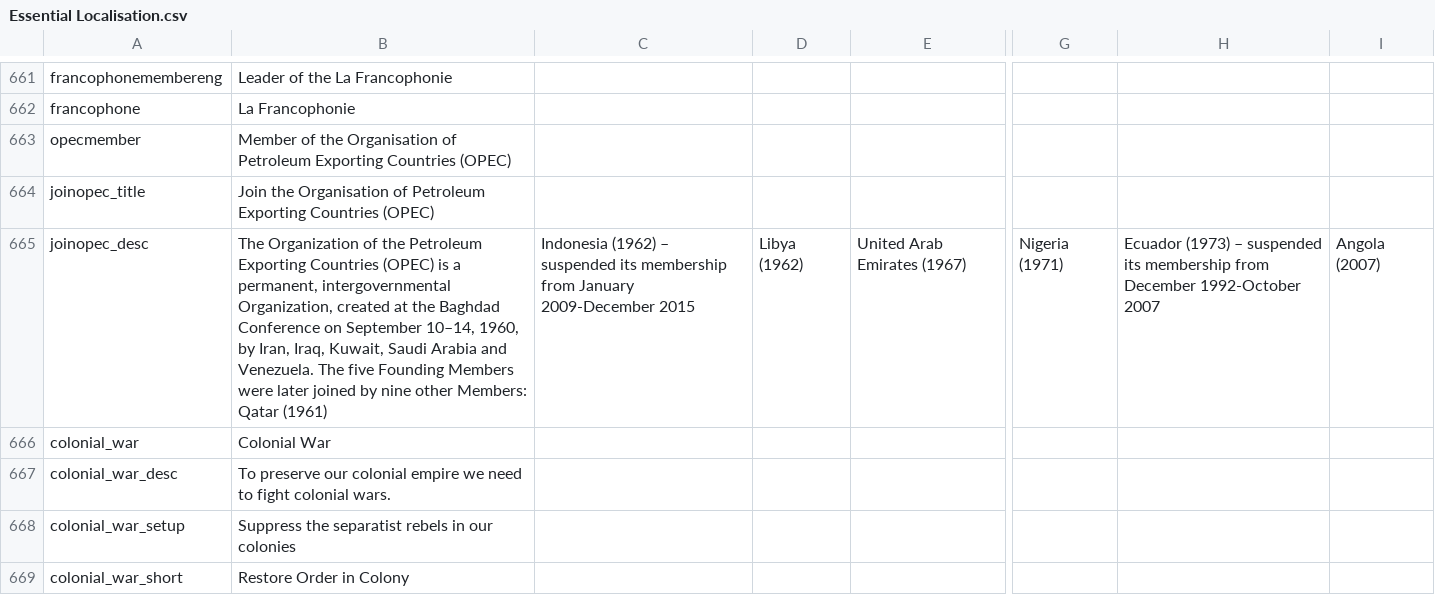
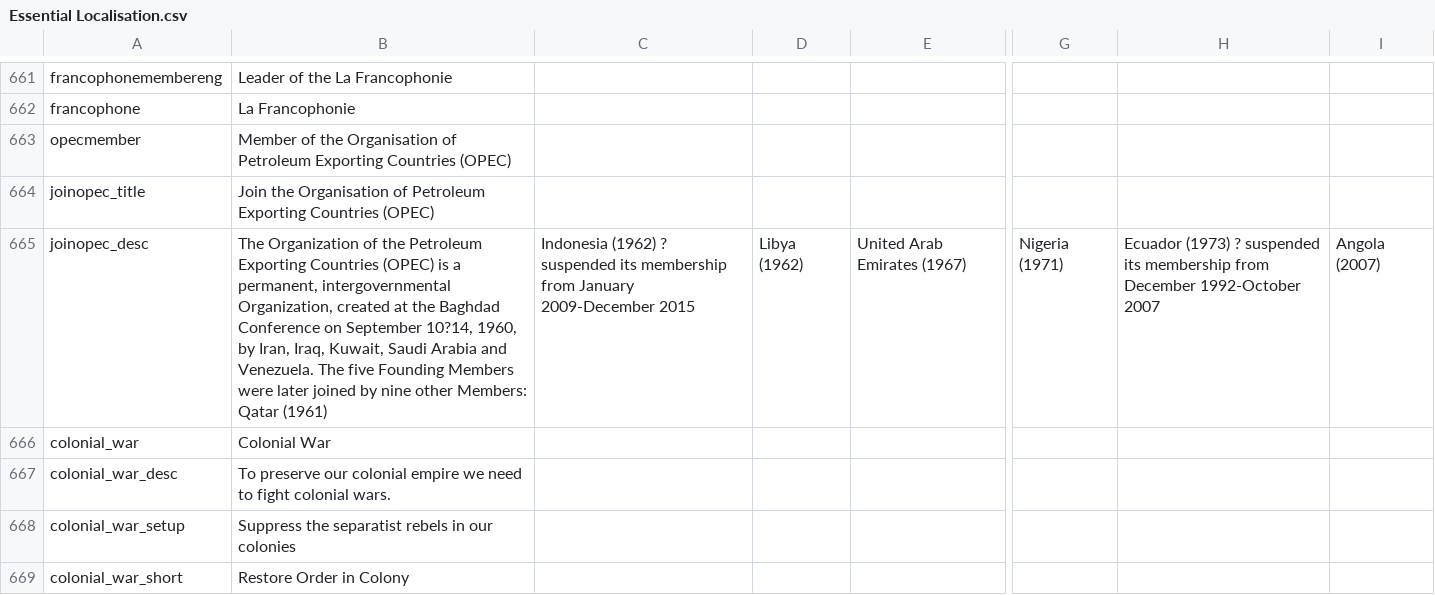
Before and after one commit to ccfox/CWE-FoxFork, a CSV file: CWEFanFork/localisation/Essential Localisation.csv, drawn as a sheet; only a part is shown, gaps mark what is left out; the diff covers the shown part only; the diff names each change by its address in the sheet, - before the commit and + after, or states it on an @@ line.

```diff
--- a/CWEFanFork/localisation/Essential Localisation.csv
+++ b/CWEFanFork/localisation/Essential Localisation.csv
-B665: …on September 10–14, 1960, by…
+B665: …on September 10?14, 1960, by…
-C665: Indonesia (1962) – suspended its…
+C665: Indonesia (1962) ? suspended its…
-H665: Ecuador (1973) – suspended its…
+H665: Ecuador (1973) ? suspended its…
```
Also changed, not shown: 4 added rows and 44 edited cells elsewhere in this file, 1 other file.
